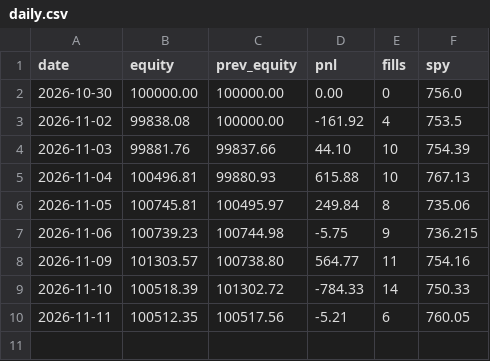
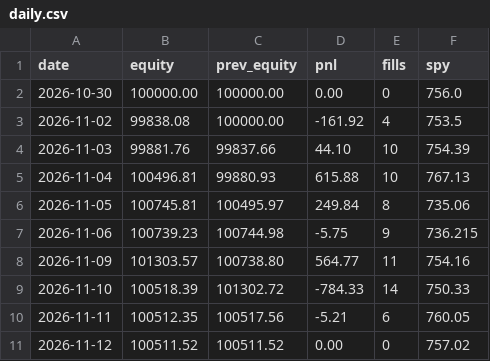
Before and after one commit to Philipnick/orb-paper-bot, a CSV file: journal/daily.csv, drawn as a sheet.

```diff
--- a/journal/daily.csv
+++ b/journal/daily.csv
@@ -10 +10,2 @@ date,equity,prev_equity,pnl,fills,spy
 2026-11-11,100512.35,100517.56,-5.21,6,760.05
+2026-11-12,100511.52,100511.52,0.00,0,757.02
```
Also changed, not shown: journal/signals.csv, 1 other file.
